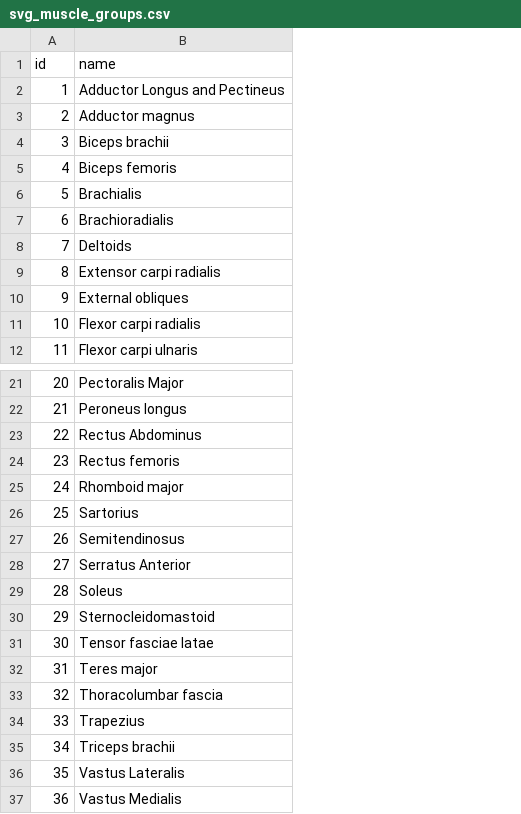
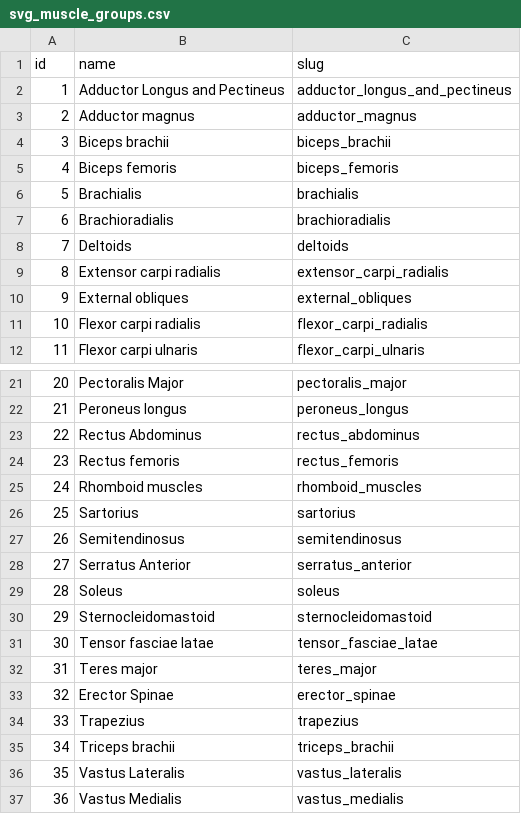
Before and after one commit to mugoosse/workout-utils, a CSV file: svg_muscle_groups.csv, drawn as a sheet; only a part is shown, gaps mark what is left out; the diff names each change by its address in the sheet, - before the commit and + after, or states it on an @@ line.

```diff
--- a/svg_muscle_groups.csv
+++ b/svg_muscle_groups.csv
+column C (slug), rows 2-12: adductor_longus_and_pectineus | adductor_magnus | biceps_brachii | biceps_femoris | brachialis | brachioradialis | deltoids | extensor_carpi_radialis | external_obliques | flexor_carpi_radialis | flexor_carpi_ulnaris; rows 21-37: pectoralis_major | peroneus_longus | rectus_abdominus | rectus_femoris | rhomboid_muscles | sartorius | semitendinosus | serratus_anterior | soleus | sternocleidomastoid | tensor_fasciae_latae | teres_major | erector_spinae | trapezius | triceps_brachii | vastus_lateralis | vastus_medialis
-B25 (name): Rhomboid major
+B25 (name): Rhomboid muscles
-B33 (name): Thoracolumbar fascia
+B33 (name): Erector Spinae
```
Also changed, not shown: muscle_and_motion_exercises_full.csv, muscle_links.csv, 3 other files.
